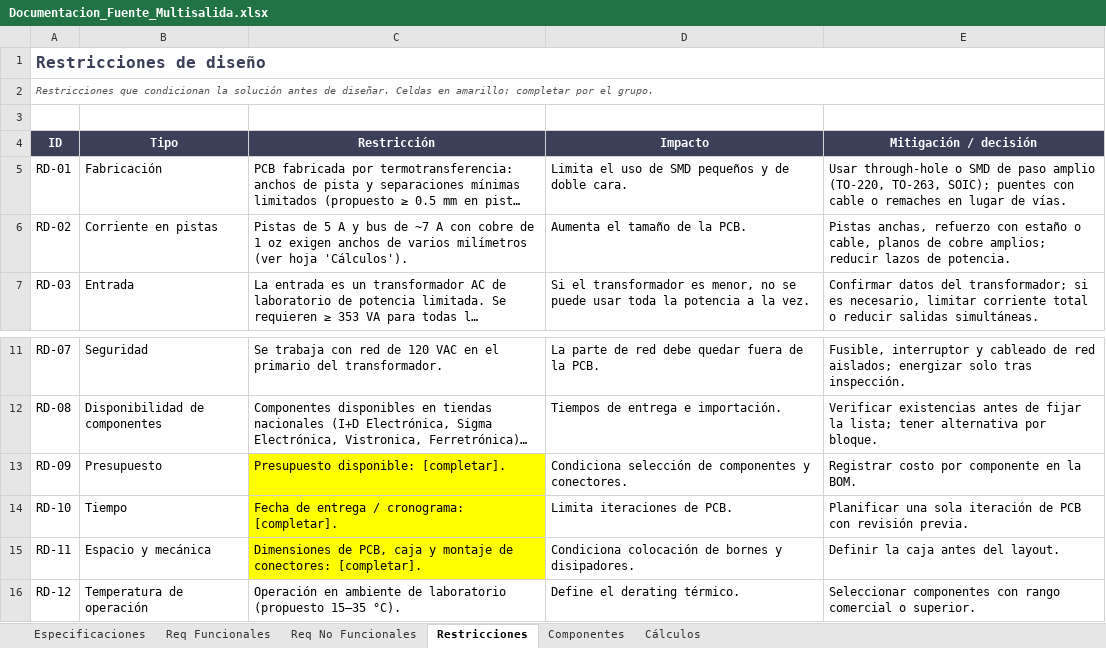
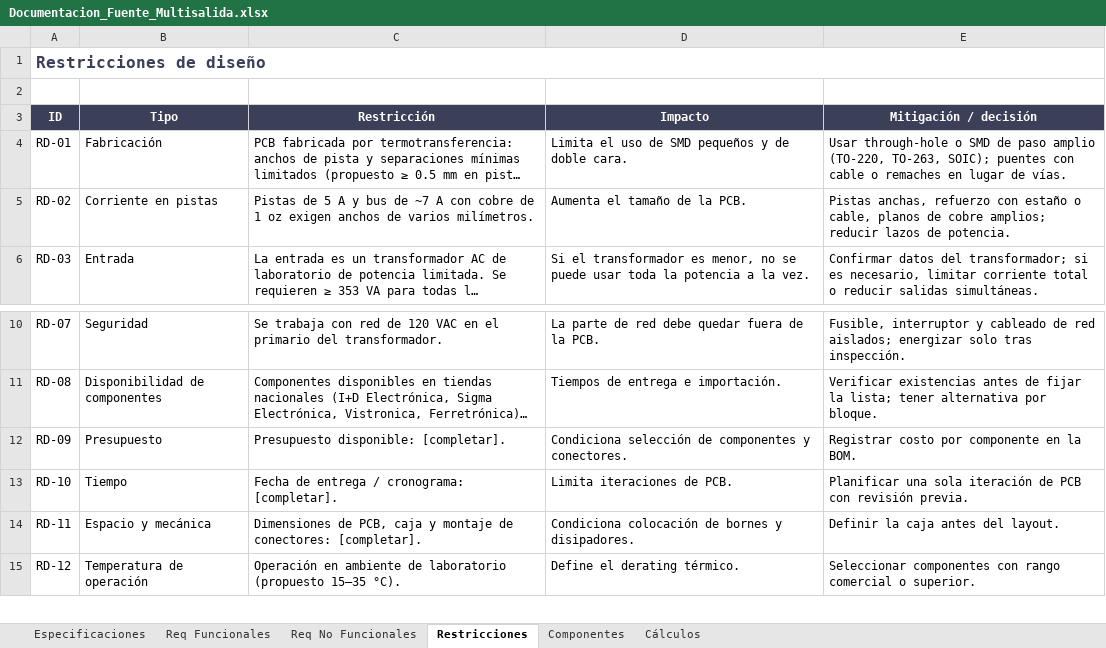
Before and after one commit to YeiGonzalez/Project1_power_supply, an Excel workbook: Documentacion/Documentacion_Fuente_Multisalida.xlsx, sheet Restricciones, drawn as a sheet; only a part is shown, gaps mark what is left out; long unchanged cells end in …; values as stored, in another font and other column widths than the file's, no borders; charts and pictures not drawn; removed rows and columns are numbered as before the commit, all else as after; the diff names each change by its address in the sheet, - before the commit and + after, or states it on an @@ line.

```diff
--- a/Documentacion/Documentacion_Fuente_Multisalida.xlsx (sheet Restricciones)
+++ b/Documentacion/Documentacion_Fuente_Multisalida.xlsx (sheet Restricciones)
-row 2: Restricciones que condicionan la solución antes de diseñar. Celdas en amarillo: completar por el grupo.
-C5 (Restricción): …de varios milímetros (ver hoja 'Cálculos').
+C5 (Restricción): …de varios milímetros.
-C12:C14 fill: #FFFF00
+C12:C14 fill: none
```
Also changed, not shown: sheet Componentes, sheet Especificaciones, sheet Cálculos, sheet Req Funcionales, sheet Req No Funcionales, 43 other files.
